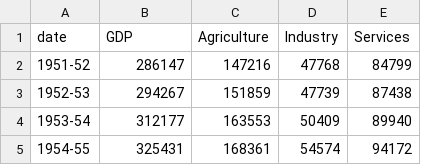
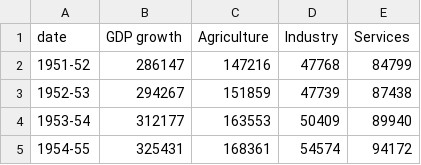
Before and after one commit to adityaprao/EGD-Project, a CSV file: raw_values.csv, drawn as a sheet; only a part is shown.

Commit message:
changed column name raw_values

```diff
--- a/raw_values.csv
+++ b/raw_values.csv
@@ -1,2 +1,2 @@
-date,GDP,Agriculture,Industry,Services
+date,GDP growth,Agriculture,Industry,Services
 1951-52,286147,147216,47768,84799
```
